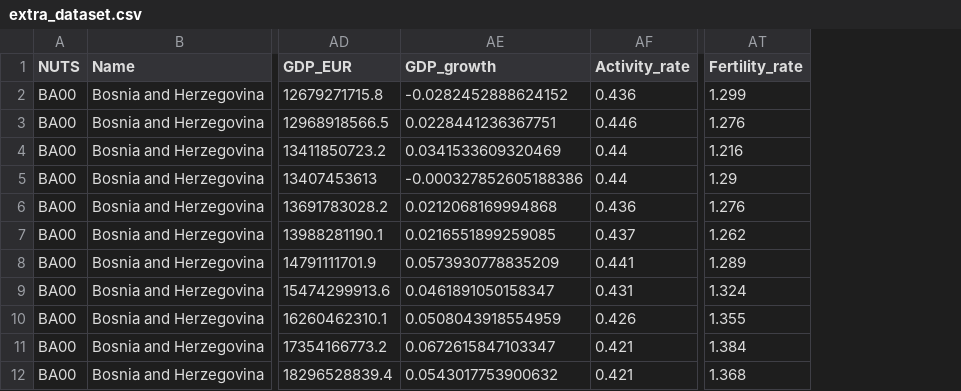
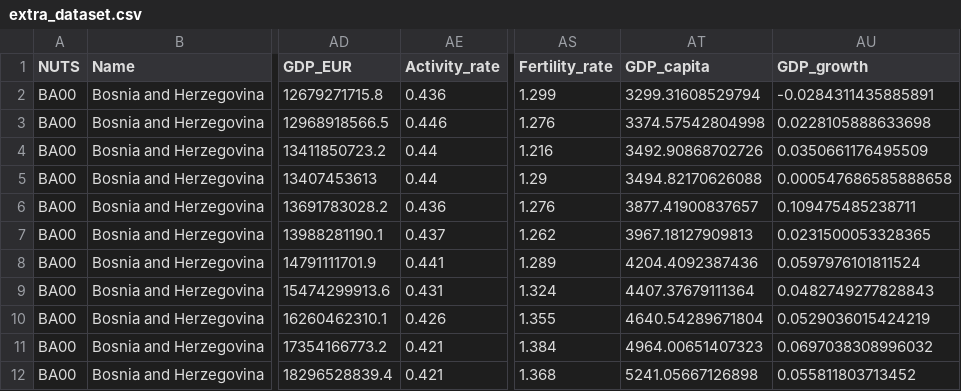
Before and after one commit to EliaDG/Master-Thesis, a CSV file: Thesis_project/02_intermediary-input/extra_dataset.csv, drawn as a sheet; only a part is shown, gaps mark what is left out; removed rows and columns are numbered as before the commit, all else as after; the diff names each change by its address in the sheet, - before the commit and + after, or states it on an @@ line.

```diff
--- a/Thesis_project/02_intermediary-input/extra_dataset.csv
+++ b/Thesis_project/02_intermediary-input/extra_dataset.csv
-column AE (GDP_growth), rows 2-12: -0.0282452888624152 | 0.0228441236367751 | 0.0341533609320469 | -0.000327852605188386 | 0.0212068169994868 | 0.0216551899259085 | 0.0573930778835209 | 0.0461891050158347 | 0.0508043918554959 | 0.0672615847103347 | 0.0543017753900632
+column AT (GDP_capita), rows 2-12: 3299.31608529794 | 3374.57542804998 | 3492.90868702726 | 3494.82170626088 | 3877.41900837657 | 3967.18127909813 | 4204.4092387436 | 4407.37679111364 | 4640.54289671804 | 4964.00651407323 | 5241.05667126898
+column AU (GDP_growth), rows 2-12: -0.0284311435885891 | 0.0228105888633698 | 0.0350661176495509 | 0.000547686585888658 | 0.109475485238711 | 0.0231500053328365 | 0.0597976101811524 | 0.0482749277828843 | 0.0529036015424219 | 0.0697038308996032 | 0.055811803713452
```
Also changed, not shown: 8 other files.
